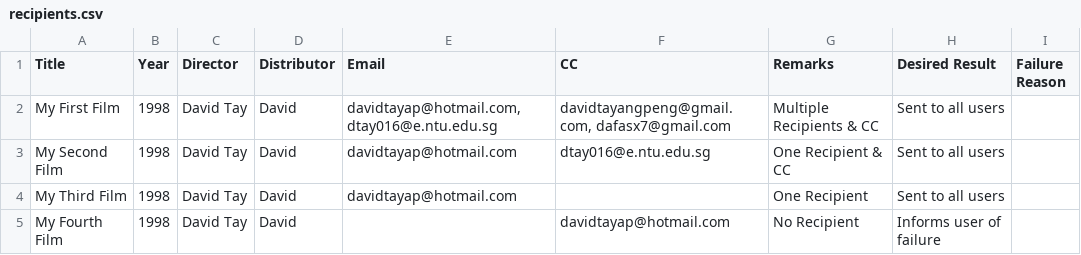
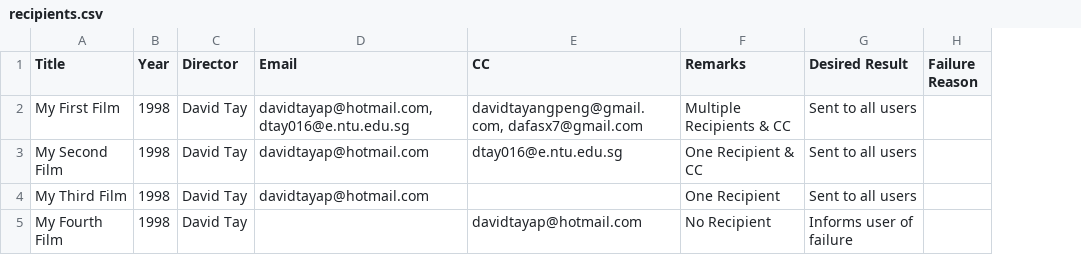
Before and after one commit to DavidTaapy/Lazy-To-Send-Emails, a CSV file: Data/recipients.csv, drawn as a sheet; the diff names each change by its address in the sheet, - before the commit and + after, or states it on an @@ line.

Commit message:
Send email using information from frontend

```diff
--- a/Data/recipients.csv
+++ b/Data/recipients.csv
-column D (Distributor), rows 2-5: all David
```
Also changed, not shown: 8 other files.
